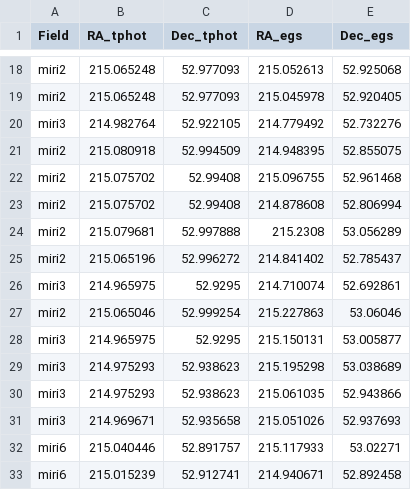
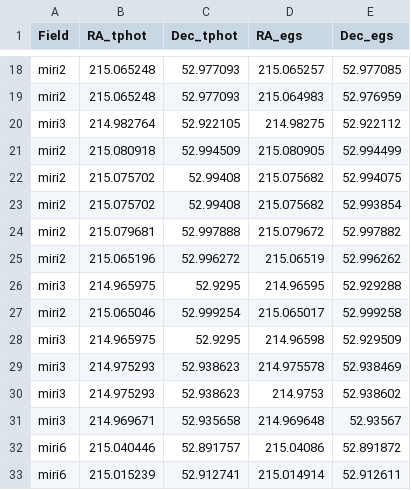
Before and after one commit to parallax-xallaraq/AGNerds, a CSV file: JWST_AGN_proj2/tphotCoord_egs_duplicate_galaxies.csv, drawn as a sheet; only a part is shown, gaps mark what is left out; the diff covers the shown part only; the diff names each change by its address in the sheet, - before the commit and + after, or states it on an @@ line.

```diff
--- a/JWST_AGN_proj2/tphotCoord_egs_duplicate_galaxies.csv
+++ b/JWST_AGN_proj2/tphotCoord_egs_duplicate_galaxies.csv
-D18 (RA_egs): 215.052613
+D18 (RA_egs): 215.065257
-E18 (Dec_egs): 52.925068
+E18 (Dec_egs): 52.977085
-D19 (RA_egs): 215.045978
+D19 (RA_egs): 215.064983
-E19 (Dec_egs): 52.920405
+E19 (Dec_egs): 52.976959
-D20 (RA_egs): 214.779492
+D20 (RA_egs): 214.98275
-E20 (Dec_egs): 52.732276
+E20 (Dec_egs): 52.922112
-D21 (RA_egs): 214.948395
+D21 (RA_egs): 215.080905
-E21 (Dec_egs): 52.855075
+E21 (Dec_egs): 52.994499
-D22 (RA_egs): 215.096755
+D22 (RA_egs): 215.075682
-E22 (Dec_egs): 52.961468
+E22 (Dec_egs): 52.994075
-D23 (RA_egs): 214.878608
+D23 (RA_egs): 215.075682
-E23 (Dec_egs): 52.806994
+E23 (Dec_egs): 52.993854
-D24 (RA_egs): 215.2308
+D24 (RA_egs): 215.079672
-E24 (Dec_egs): 53.056289
+E24 (Dec_egs): 52.997882
-D25 (RA_egs): 214.841402
+D25 (RA_egs): 215.06519
-E25 (Dec_egs): 52.785437
+E25 (Dec_egs): 52.996262
-D26 (RA_egs): 214.710074
+D26 (RA_egs): 214.96595
-E26 (Dec_egs): 52.692861
+E26 (Dec_egs): 52.929288
-D27 (RA_egs): 215.227863
+D27 (RA_egs): 215.065017
-E27 (Dec_egs): 53.06046
+E27 (Dec_egs): 52.999258
-D28 (RA_egs): 215.150131
+D28 (RA_egs): 214.96598
-E28 (Dec_egs): 53.005877
+E28 (Dec_egs): 52.929509
-D29 (RA_egs): 215.195298
+D29 (RA_egs): 214.975578
-E29 (Dec_egs): 53.038689
+E29 (Dec_egs): 52.938469
-D30 (RA_egs): 215.061035
+D30 (RA_egs): 214.9753
-E30 (Dec_egs): 52.943866
+E30 (Dec_egs): 52.938602
-D31 (RA_egs): 215.051026
+D31 (RA_egs): 214.969648
-E31 (Dec_egs): 52.937693
+E31 (Dec_egs): 52.93567
-D32 (RA_egs): 215.117933
+D32 (RA_egs): 215.04086
-E32 (Dec_egs): 53.02271
+E32 (Dec_egs): 52.891872
-D33 (RA_egs): 214.940671
+D33 (RA_egs): 215.014914
-E33 (Dec_egs): 52.892458
+E33 (Dec_egs): 52.912611
```
Also changed, not shown: 62 edited cells elsewhere in this file, 1 other file.
